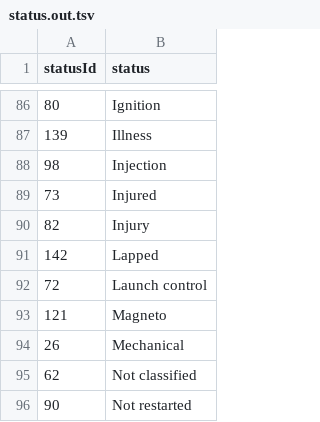
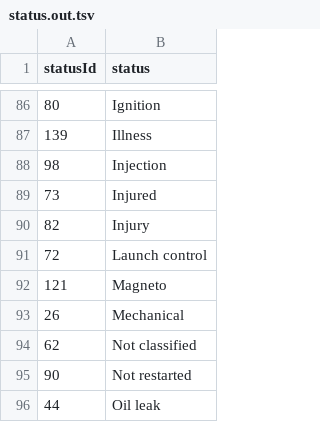
Before and after one commit to JSiggelkow/Formula-1-Visualizer, a TSV file: final/prod_query_tests/prod_database_contents/status.out.tsv, drawn as a sheet; only a part is shown, gaps mark what is left out; the shorter side is filled out with more unchanged rows.

```diff
--- a/final/prod_query_tests/prod_database_contents/status.out.tsv
+++ b/final/prod_query_tests/prod_database_contents/status.out.tsv
@@ -90,3 +90,2 @@ statusId	status
 82	Injury
-142	Lapped
 72	Launch control
```
Also changed, not shown: final/prod_query_tests/prod_database_contents/constructors.out.tsv, final/prod_query_tests/r6_get_drivers_by_name_prod.out.tsv, 7 other files.
